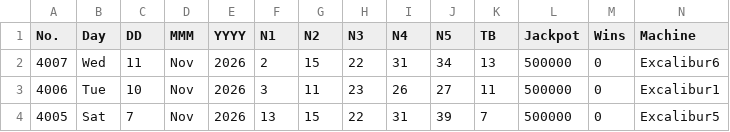
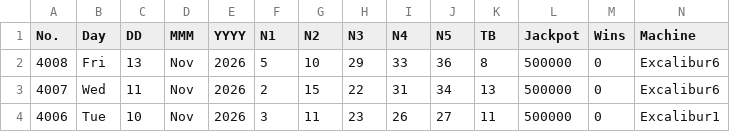
Before and after one commit to muckypaws/lottery-data, a CSV file: thunderball_results.csv, drawn as a sheet; only a part is shown; the shorter side is filled out with more unchanged rows; rows hold the shown columns only; the diff names each change by its address in the sheet, - before the commit and + after, or states it on an @@ line.

Commit message:
13/11/2026 Results

```diff
--- a/thunderball_results.csv
+++ b/thunderball_results.csv
+row 2: 4008 | Fri | 13 | Nov | 2026 | 5 | 10 | 29 | 33 | 36 | 8 | 500000 | 0 | Excalibur6
```
Also changed, not shown: postcode_lottery_prizes.csv, 5 other files.
